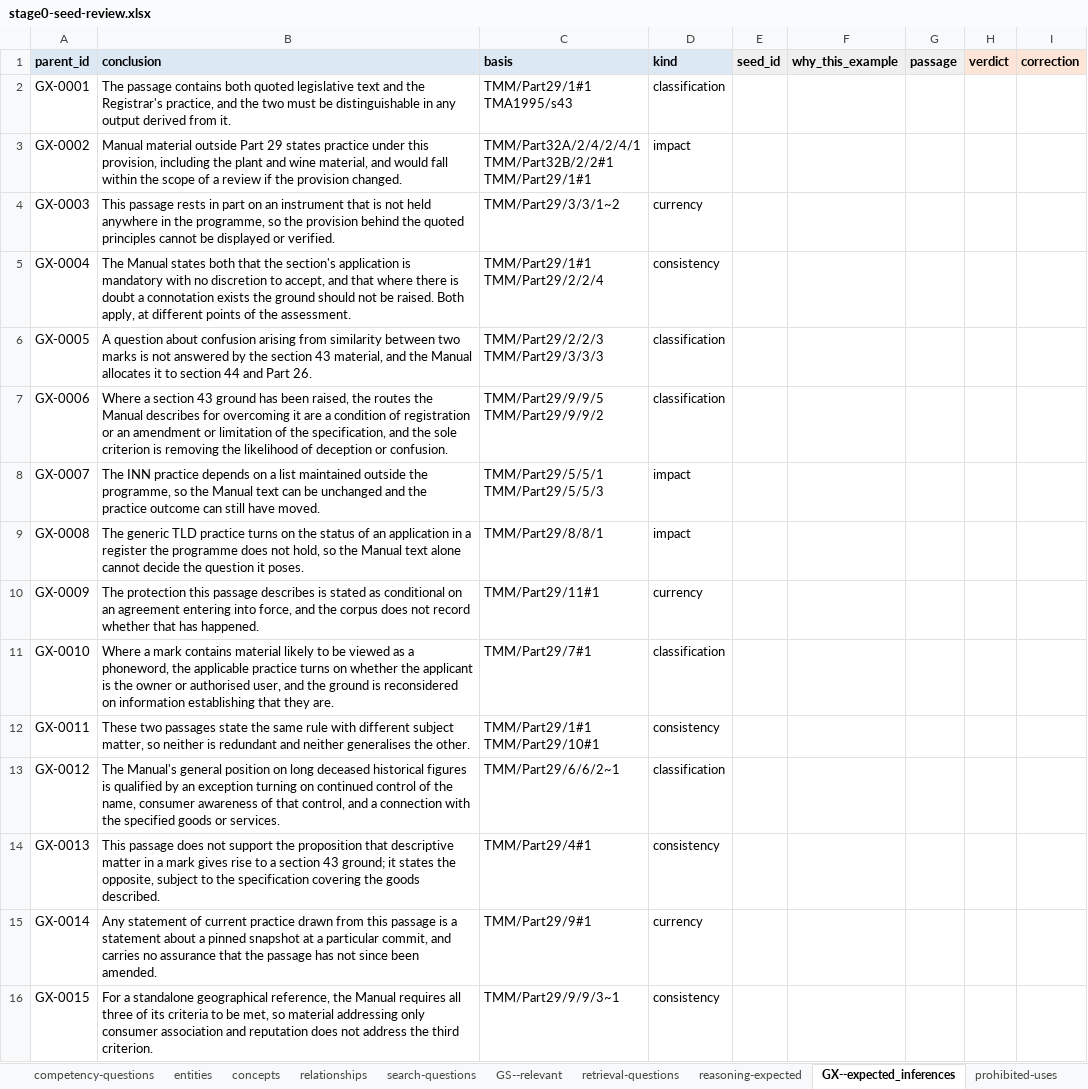
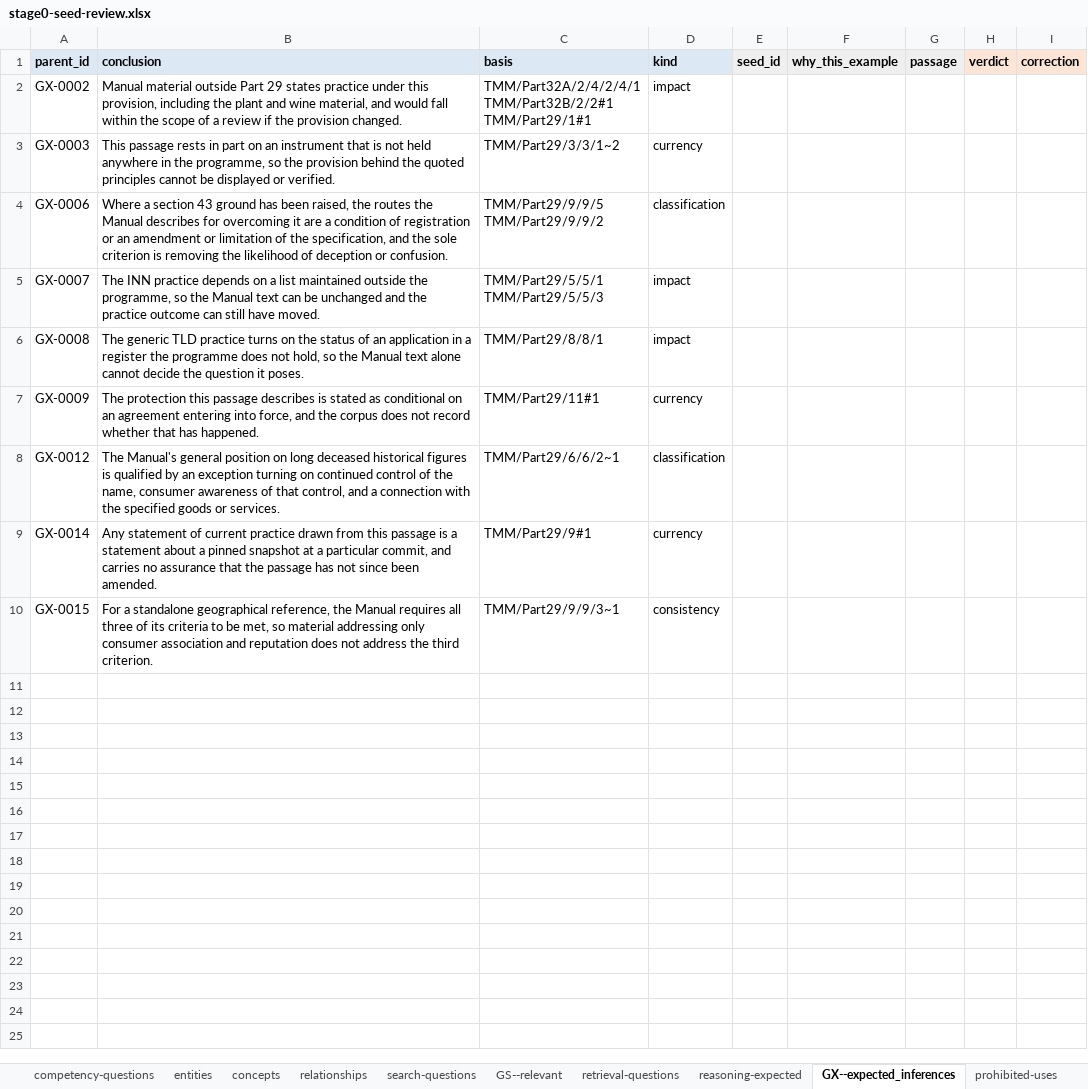
Before and after one commit to Thomas-Amann-IPAustralia/TM-Knowledge, an Excel workbook: data/derived/stage0-seed-review.xlsx, sheet GX--expected_inferences, drawn as a sheet; values as stored, in another font and other column widths than the file's, no borders; ↵ is a line break in a cell; the diff names each change by its address in the sheet, - before the commit and + after, or states it on an @@ line.

```diff
--- a/data/derived/stage0-seed-review.xlsx (sheet GX--expected_inferences)
+++ b/data/derived/stage0-seed-review.xlsx (sheet GX--expected_inferences)
-row 2: GX-0001 | The passage contains both quoted legislative text and the Registrar's practice, and the two must be distinguishable in any output derived from it. | TMM/Part29/1#1 ↵ TMA1995/s43 | classification
-row 5: GX-0004 | The Manual states both that the section's application is mandatory with no discretion to accept, and that where there is doubt a connotation exists the ground should not be raised. Both apply, at different points of the assessment. | TMM/Part29/1#1 ↵ TMM/Part29/2/2/4 | consistency
-row 6: GX-0005 | A question about confusion arising from similarity between two marks is not answered by the section 43 material, and the Manual allocates it to section 44 and Part 26. | TMM/Part29/2/2/3 ↵ TMM/Part29/3/3/3 | classification
-row 11: GX-0010 | Where a mark contains material likely to be viewed as a phoneword, the applicable practice turns on whether the applicant is the owner or authorised user, and the ground is reconsidered on information establishing that they are. | TMM/Part29/7#1 | classification
-row 12: GX-0011 | These two passages state the same rule with different subject matter, so neither is redundant and neither generalises the other. | TMM/Part29/1#1 ↵ TMM/Part29/10#1 | consistency
-row 14: GX-0013 | This passage does not support the proposition that descriptive matter in a mark gives rise to a section 43 ground; it states the opposite, subject to the specification covering the goods described. | TMM/Part29/4#1 | consistency
```
Also changed, not shown: sheet entities, sheet retrieval-questions, sheet prohibited-uses, sheet reasoning-expected, sheet competency-questions, sheet relationships, 1 more sheet, 29 other files.
